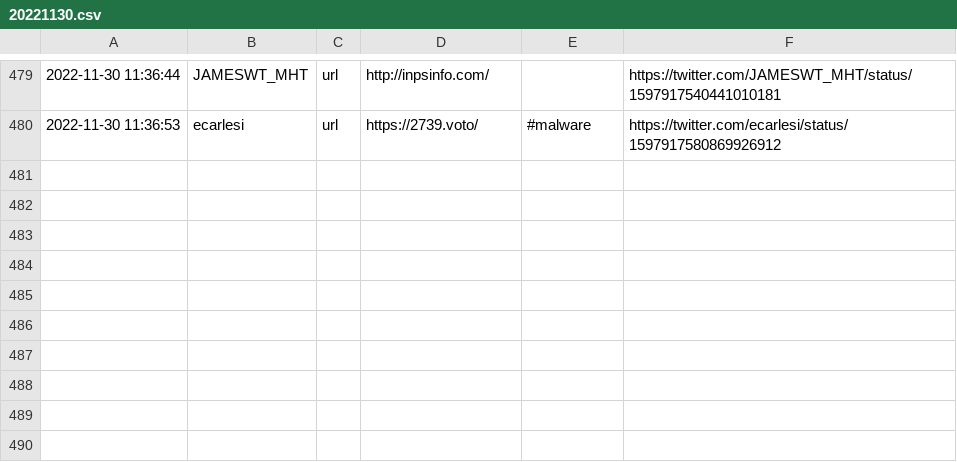
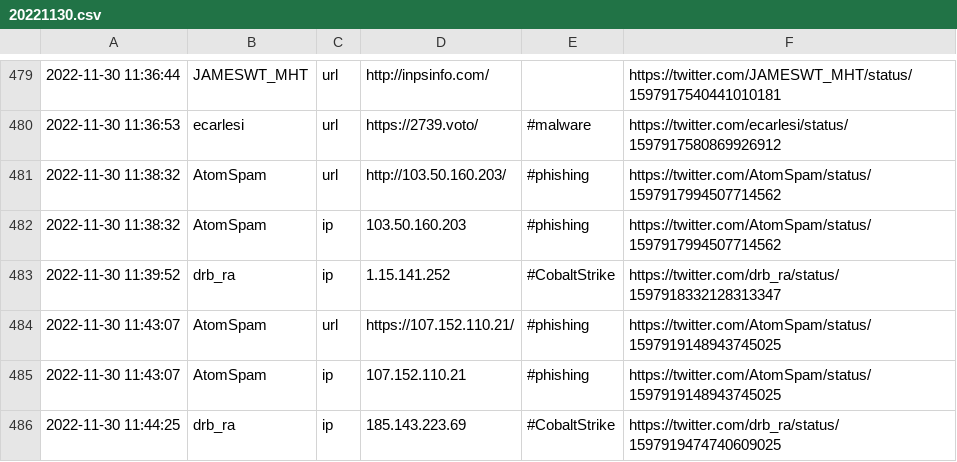
Before and after one commit to nankopeter/TweetFeed, a CSV file: 202211/20221130.csv, drawn as a sheet; only a part is shown, gaps mark what is left out; the diff names each change by its address in the sheet, - before the commit and + after, or states it on an @@ line.

```diff
--- a/202211/20221130.csv
+++ b/202211/20221130.csv
+row 481: 2022-11-30 11:38:32 | AtomSpam | url | http://103.50.160.203/ | #phishing | https://twitter.com/AtomSpam/status/1597917994507714562
+row 482: 2022-11-30 11:38:32 | AtomSpam | ip | 103.50.160.203 | #phishing | https://twitter.com/AtomSpam/status/1597917994507714562
+row 483: 2022-11-30 11:39:52 | drb_ra | ip | 1.15.141.252 | #CobaltStrike | https://twitter.com/drb_ra/status/1597918332128313347
+row 484: 2022-11-30 11:43:07 | AtomSpam | url | https://107.152.110.21/ | #phishing | https://twitter.com/AtomSpam/status/1597919148943745025
+row 485: 2022-11-30 11:43:07 | AtomSpam | ip | 107.152.110.21 | #phishing | https://twitter.com/AtomSpam/status/1597919148943745025
+row 486: 2022-11-30 11:44:25 | drb_ra | ip | 185.143.223.69 | #CobaltStrike | https://twitter.com/drb_ra/status/1597919474740609025
```
Also changed, not shown: today.csv, 3 other files.
